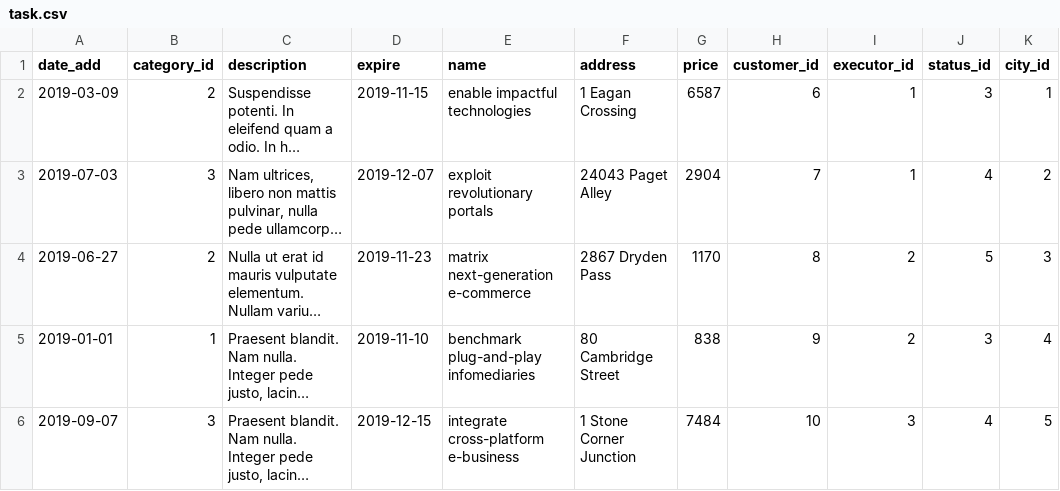
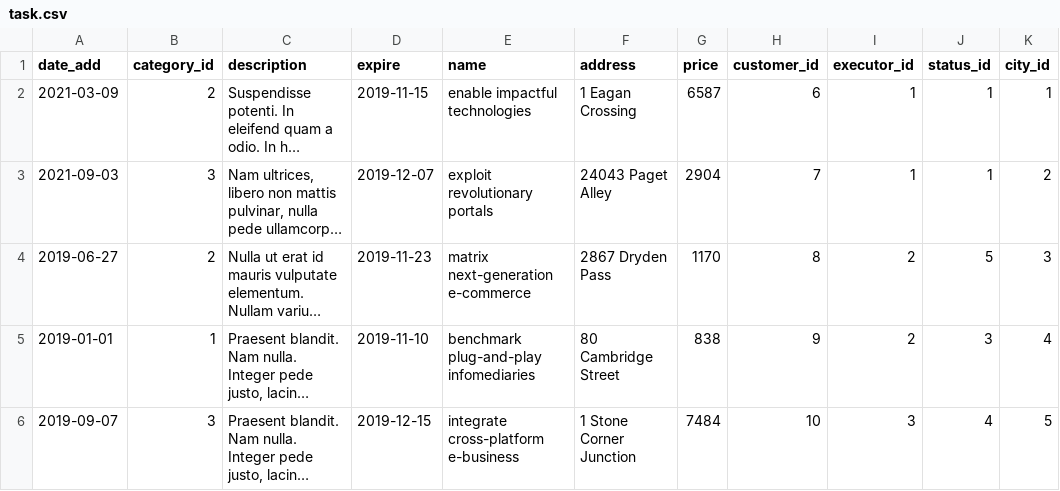
Before and after one commit to htmlacademy-yii/1415187-task-force-1, a CSV file: src/data/new/task.csv, drawn as a sheet; only a part is shown; long unchanged cells end in …; the diff names each change by its address in the sheet, - before the commit and + after, or states it on an @@ line.

```diff
--- a/src/data/new/task.csv
+++ b/src/data/new/task.csv
-A2 (date_add): 2019-03-09
+A2 (date_add): 2021-03-09
-J2 (status_id): 3
+J2 (status_id): 1
-A3 (date_add): 2019-07-03
+A3 (date_add): 2021-09-03
-J3 (status_id): 4
+J3 (status_id): 1
```
Also changed, not shown: 5 other files.
